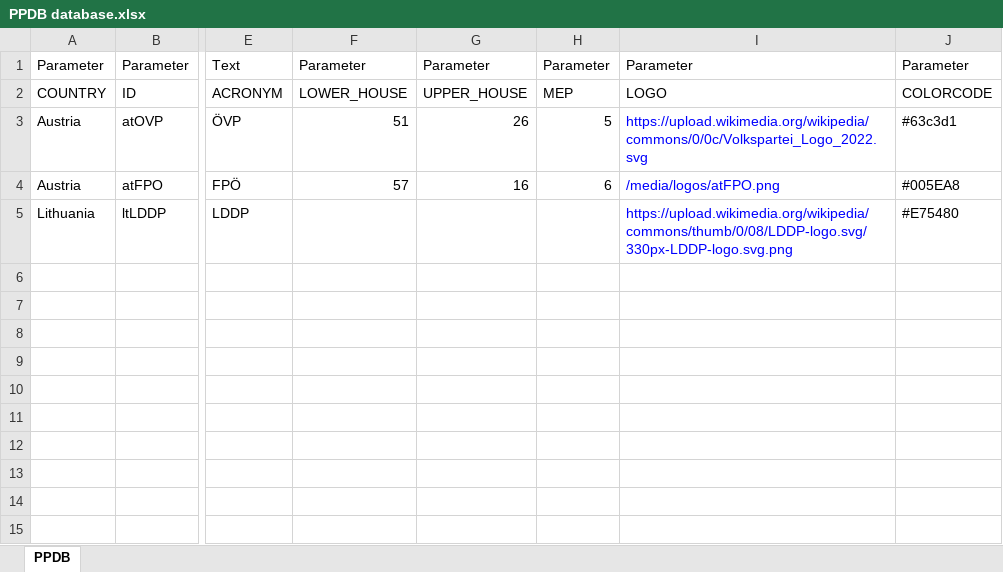
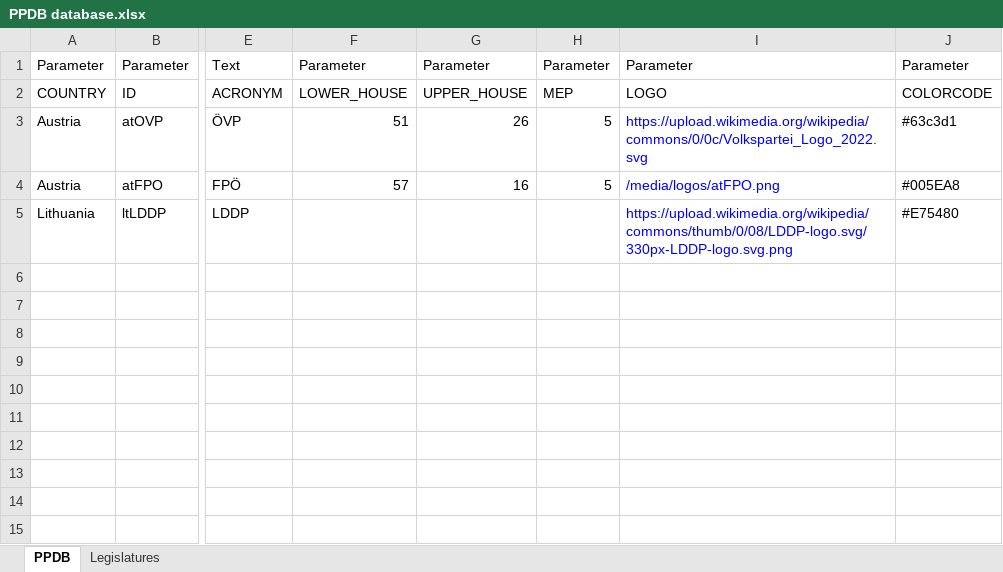
Before and after one commit to PLATELru/ppdb, an Excel workbook: data/PPDB database.xlsx, sheet PPDB, drawn as a sheet; only a part is shown, gaps mark what is left out; values as stored, in another font and other column widths than the file's, no borders; the diff names each change by its address in the sheet, - before the commit and + after, or states it on an @@ line.

Commit message:
Add PPDB branding and legislature representation

```diff
--- a/data/PPDB database.xlsx (sheet PPDB)
+++ b/data/PPDB database.xlsx (sheet PPDB)
+sheet tab: Legislatures
-H4: 6
+H4: 5
```
Also changed, not shown: 11 other files.
